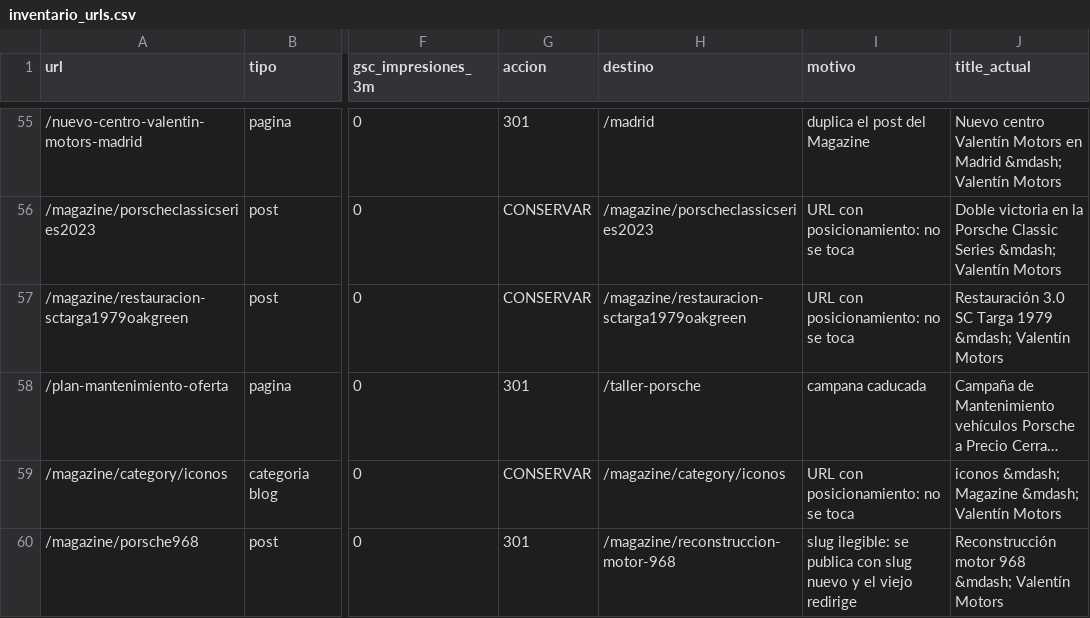
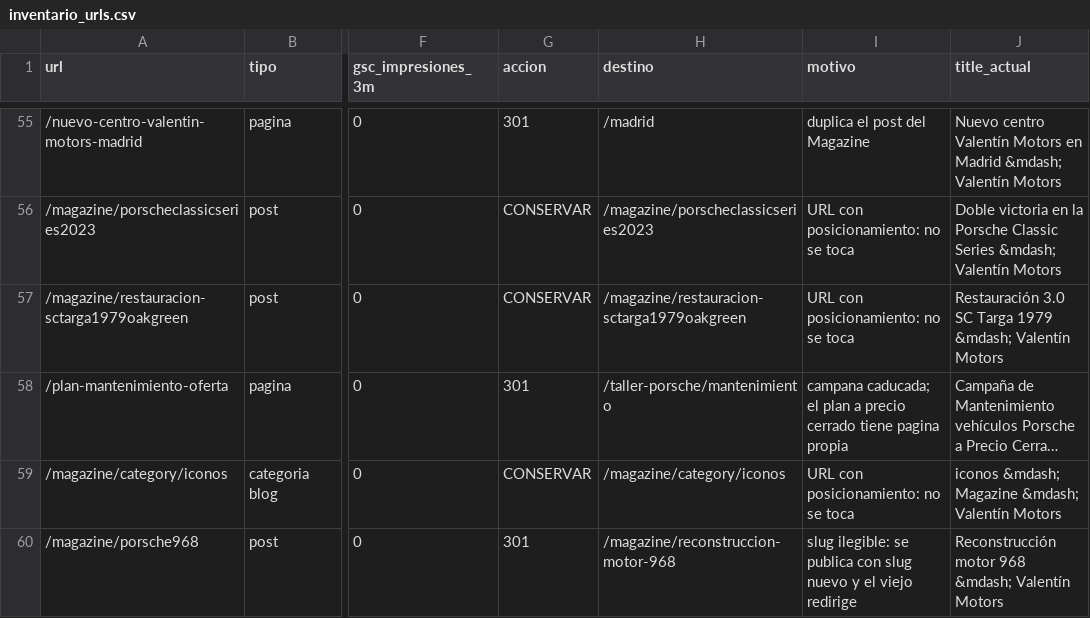
Before and after one commit to EnricGodes/valentin, a CSV file: _migracion/informes/inventario_urls.csv, drawn as a sheet; only a part is shown, gaps mark what is left out; long unchanged cells end in …; the diff covers the shown part only; the diff names each change by its address in the sheet, - before the commit and + after, or states it on an @@ line.

```diff
--- a/_migracion/informes/inventario_urls.csv
+++ b/_migracion/informes/inventario_urls.csv
-H58 (destino): /taller-porsche
+H58 (destino): /taller-porsche/mantenimiento
-I58 (motivo): campana caducada
+I58 (motivo): campana caducada; el plan a precio cerrado tiene pagina propia
```
Also changed, not shown: 7 edited cells elsewhere in this file, 8 other files.
